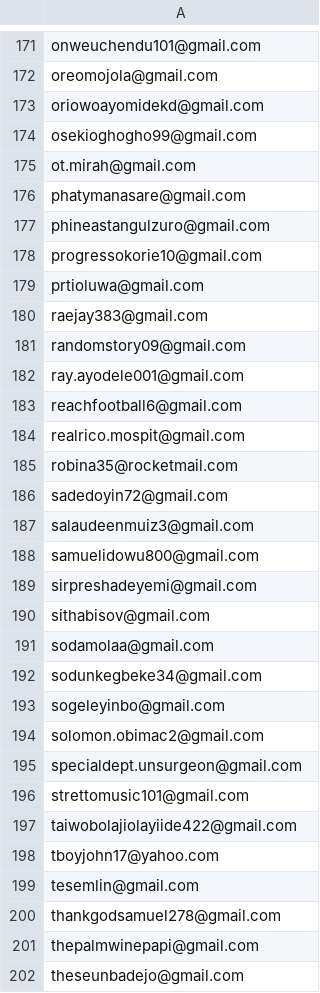
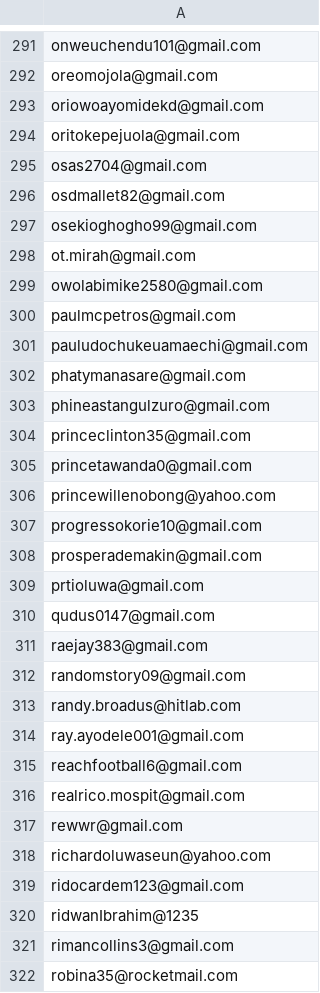
Before and after one commit to turntablecharts/server-repo, a CSV file: Presentation/total-emails.csv, drawn as a sheet; only a part is shown, gaps mark what is left out; the shorter side is filled out with more unchanged rows; the diff covers the shown part only.

```diff
--- a/Presentation/total-emails.csv
+++ b/Presentation/total-emails.csv
@@ -173,10 +293,22 @@ oreomojola@gmail.com
 oriowoayomidekd@gmail.com
+oritokepejuola@gmail.com
+osas2704@gmail.com
+osdmallet82@gmail.com
 osekioghogho99@gmail.com
 ot.mirah@gmail.com
+owolabimike2580@gmail.com
+paulmcpetros@gmail.com
+pauludochukeuamaechi@gmail.com
 phatymanasare@gmail.com
 phineastangulzuro@gmail.com
+princeclinton35@gmail.com
+princetawanda0@gmail.com
+princewillenobong@yahoo.com
 progressokorie10@gmail.com
+prosperademakin@gmail.com
 prtioluwa@gmail.com
+qudus0147@gmail.com
 raejay383@gmail.com
 randomstory09@gmail.com
+randy.broadus@hitlab.com
 ray.ayodele001@gmail.com
@@ -184,2 +316,7 @@ reachfootball6@gmail.com
 realrico.mospit@gmail.com
+rewwr@gmail.com
+richardoluwaseun@yahoo.com
+ridocardem123@gmail.com
+ridwanIbrahim@1235
+rimancollins3@gmail.com
 robina35@rocketmail.com
```
Also changed, not shown: 139 added rows and 1 edited cell elsewhere in this file, 14 other files.
